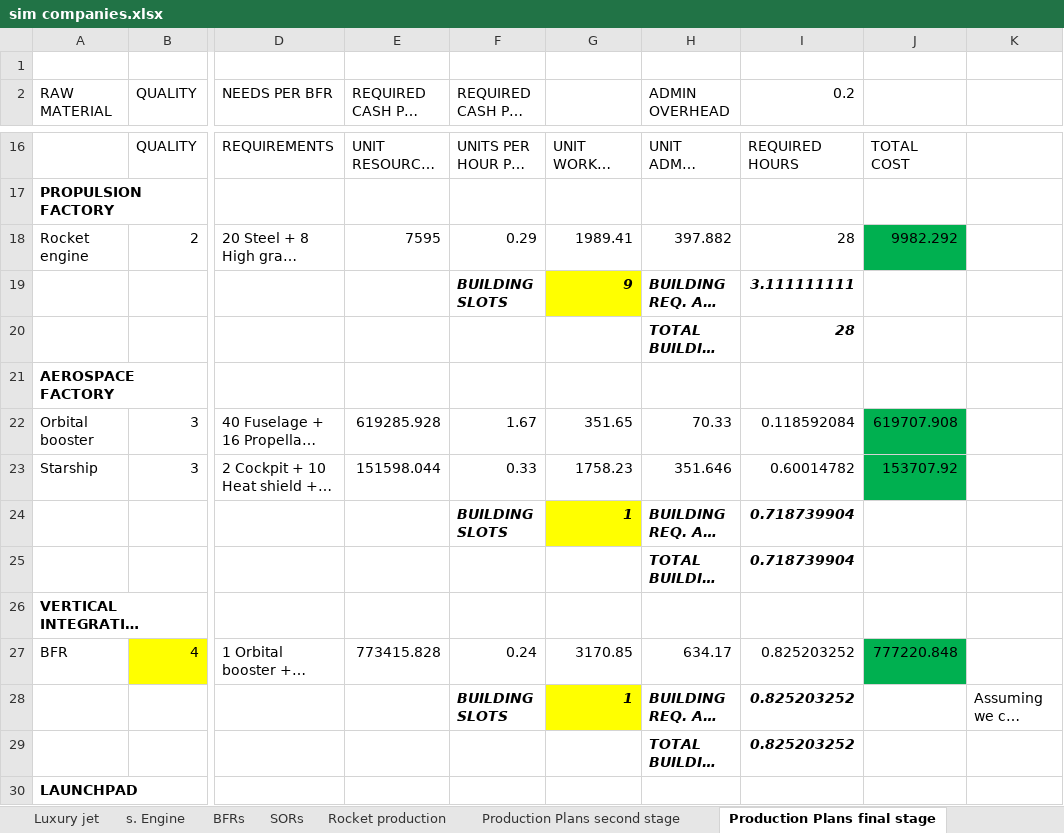
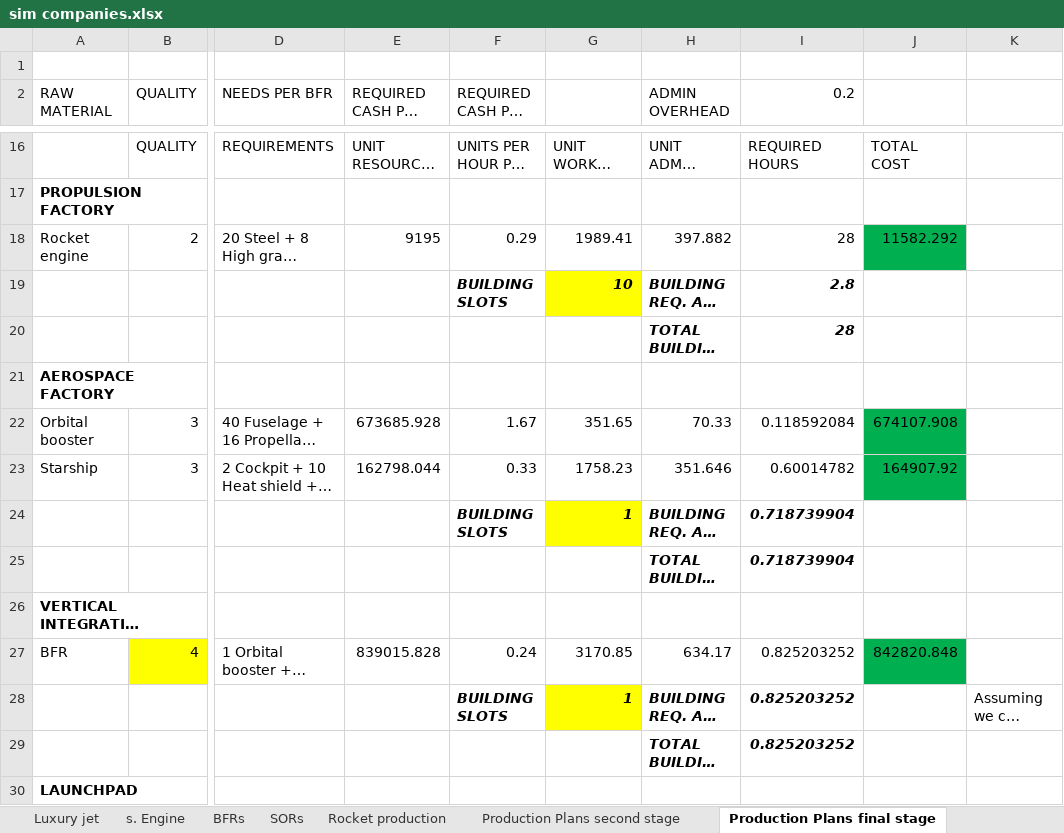
Before and after one commit to OscarFlores-IFi/SimCompanies, an Excel workbook: sim companies.xlsx, sheet Production Plans final stage, drawn as a sheet; only a part is shown, gaps mark what is left out; long unchanged cells end in …; values as stored, in another font and other column widths than the file's, no borders; conditional formats not drawn; the diff covers the shown part only; the diff names each change by its address in the sheet, - before the commit and + after, or states it on an @@ line.

```diff
--- a/sim companies.xlsx (sheet Production Plans final stage)
+++ b/sim companies.xlsx (sheet Production Plans final stage)
-E18 (REQUIRED CASH PER HOUR): 7595
+E18 (REQUIRED CASH PER HOUR): 9195
-J18: 9982.292
+J18: 11582.292
-G19: 9
+G19: 10
-I19 (0.2): 3.111111111
+I19 (0.2): 2.8
-E22 (REQUIRED CASH PER HOUR): 619285.928
+E22 (REQUIRED CASH PER HOUR): 673685.928
-J22: 619707.908
+J22: 674107.908
-E23 (REQUIRED CASH PER HOUR): 151598.044
+E23 (REQUIRED CASH PER HOUR): 162798.044
-J23: 153707.92
+J23: 164907.92
-E27 (REQUIRED CASH PER HOUR): 773415.828
+E27 (REQUIRED CASH PER HOUR): 839015.828
-J27: 777220.848
+J27: 842820.848
```
Also changed, not shown: 1 added row, 1 removed row, 15 edited cells and cell formats elsewhere in this sheet, sheet Rocket production, sheet Production Plans second stage.
